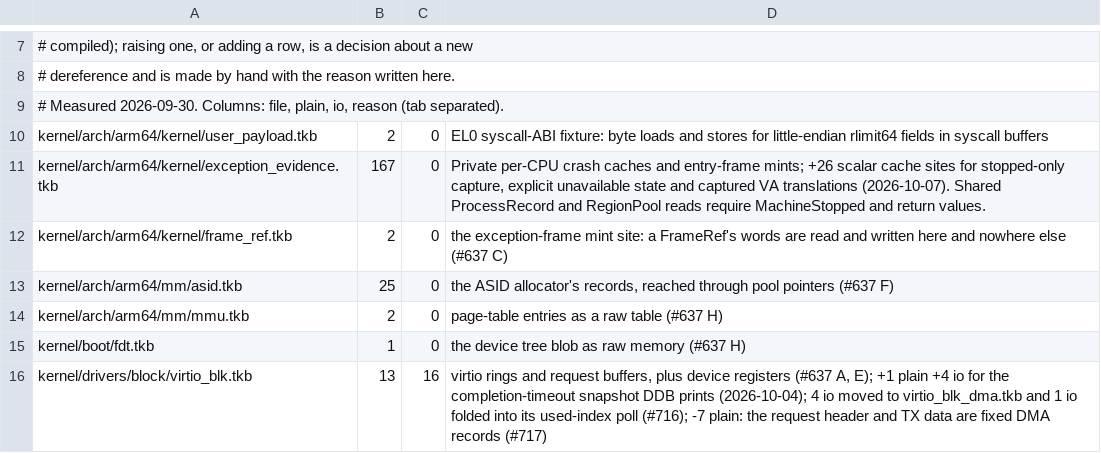
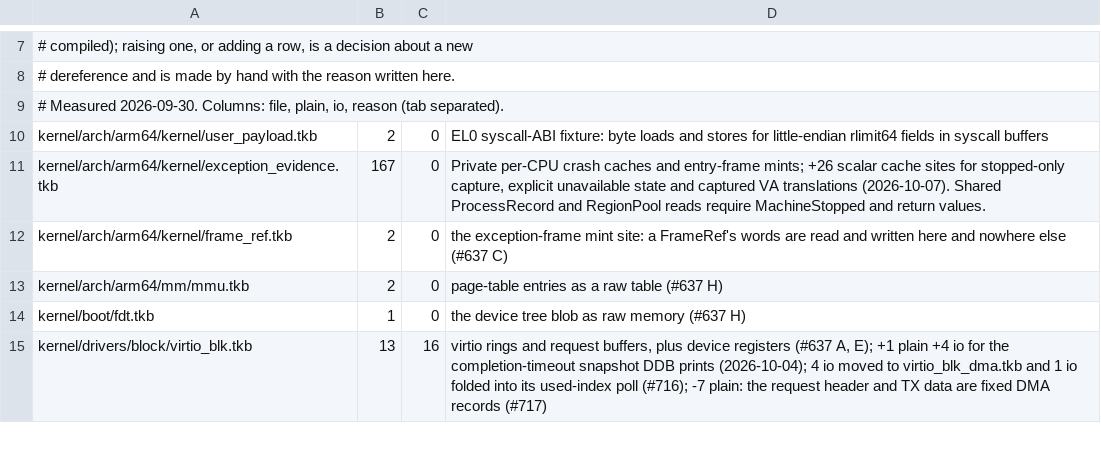
Before and after one commit to takibi-lang/takibi, a TSV file: scripts/raw_deref_budget.tsv, drawn as a sheet; only a part is shown, gaps mark what is left out.

```diff
--- a/scripts/raw_deref_budget.tsv
+++ b/scripts/raw_deref_budget.tsv
@@ -12,3 +12,2 @@ kernel/arch/arm64/kernel/exception_evidence.tkb	167	0	Private per-CPU crash cach
 kernel/arch/arm64/kernel/frame_ref.tkb	2	0	the exception-frame mint site: a FrameRef's words are read and written here and nowhere else (#637 C)
-kernel/arch/arm64/mm/asid.tkb	25	0	the ASID allocator's records, reached through pool pointers (#637 F)
 kernel/arch/arm64/mm/mmu.tkb	2	0	page-table entries as a raw table (#637 H)
```
Also changed, not shown: 7 other files.
